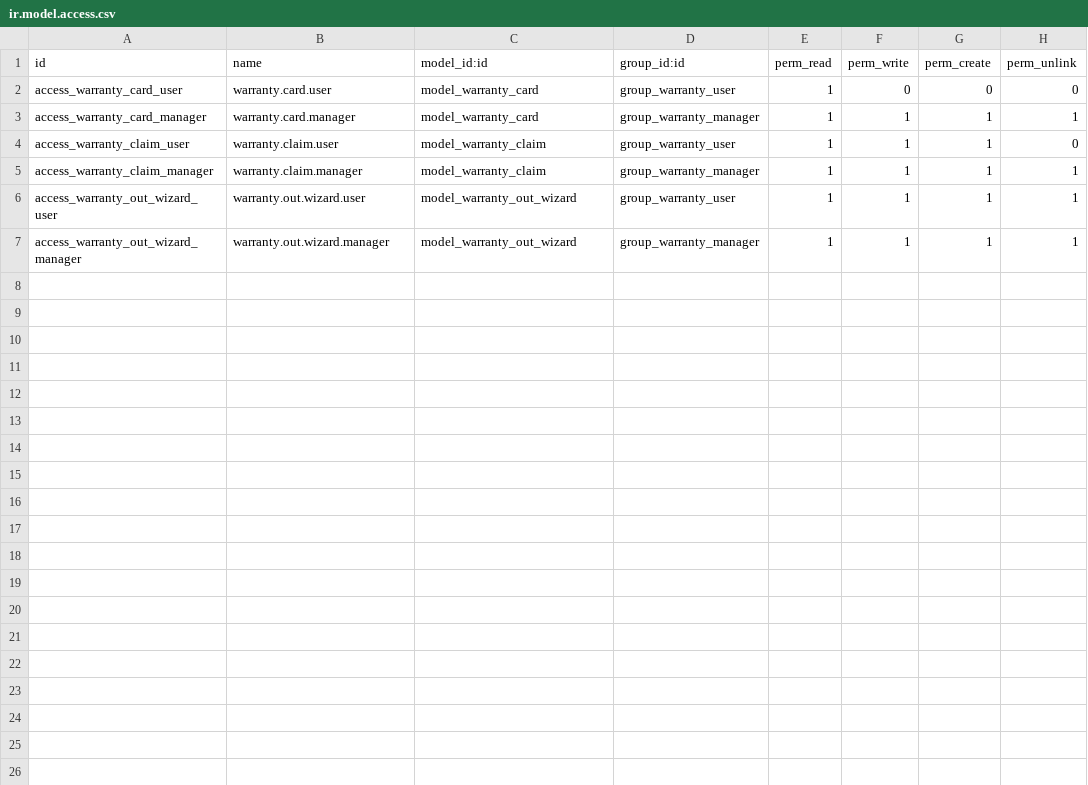
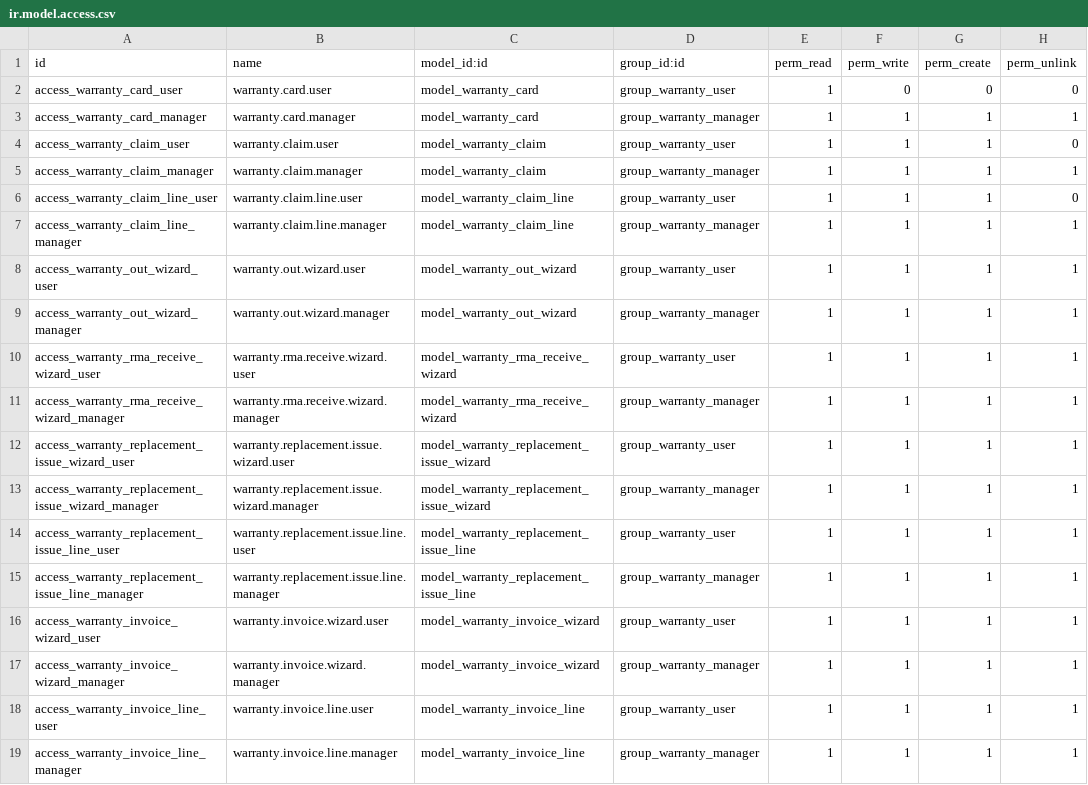
Before and after one commit to apcball/apcball, a CSV file: buz_warranty_management/security/ir.model.access.csv, drawn as a sheet.

```diff
--- a/buz_warranty_management/security/ir.model.access.csv
+++ b/buz_warranty_management/security/ir.model.access.csv
@@ -5,3 +5,15 @@ access_warranty_claim_user,warranty.claim.user,model_warranty_claim,group_warran
 access_warranty_claim_manager,warranty.claim.manager,model_warranty_claim,group_warranty_manager,1,1,1,1
+access_warranty_claim_line_user,warranty.claim.line.user,model_warranty_claim_line,group_warranty_user,1,1,1,0
+access_warranty_claim_line_manager,warranty.claim.line.manager,model_warranty_claim_line,group_warranty_manager,1,1,1,1
 access_warranty_out_wizard_user,warranty.out.wizard.user,model_warranty_out_wizard,group_warranty_user,1,1,1,1
 access_warranty_out_wizard_manager,warranty.out.wizard.manager,model_warranty_out_wizard,group_warranty_manager,1,1,1,1
+access_warranty_rma_receive_wizard_user,warranty.rma.receive.wizard.user,model_warranty_rma_receive_wizard,group_warranty_user,1,1,1,1
+access_warranty_rma_receive_wizard_manager,warranty.rma.receive.wizard.manager,model_warranty_rma_receive_wizard,group_warranty_manager,1,1,1,1
+access_warranty_replacement_issue_wizard_user,warranty.replacement.issue.wizard.user,model_warranty_replacement_issue_wizard,group_warranty_user,1,1,1,1
+access_warranty_replacement_issue_wizard_manager,warranty.replacement.issue.wizard.manager,model_warranty_replacement_issue_wizard,group_warranty_manager,1,1,1,1
+access_warranty_replacement_issue_line_user,warranty.replacement.issue.line.user,model_warranty_replacement_issue_line,group_warranty_user,1,1,1,1
+access_warranty_replacement_issue_line_manager,warranty.replacement.issue.line.manager,model_warranty_replacement_issue_line,group_warranty_manager,1,1,1,1
+access_warranty_invoice_wizard_user,warranty.invoice.wizard.user,model_warranty_invoice_wizard,group_warranty_user,1,1,1,1
+access_warranty_invoice_wizard_manager,warranty.invoice.wizard.manager,model_warranty_invoice_wizard,group_warranty_manager,1,1,1,1
+access_warranty_invoice_line_user,warranty.invoice.line.user,model_warranty_invoice_line,group_warranty_user,1,1,1,1
+access_warranty_invoice_line_manager,warranty.invoice.line.manager,model_warranty_invoice_line,group_warranty_manager,1,1,1,1
```
Also changed, not shown: 19 other files.
